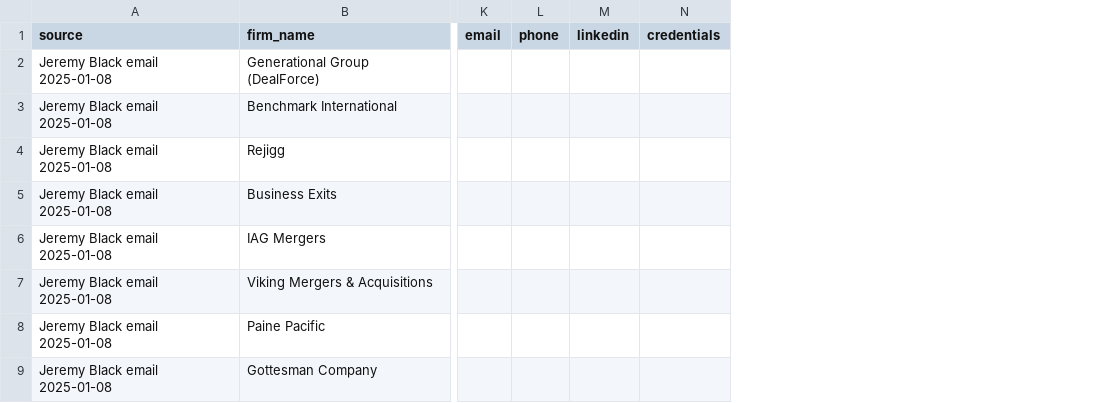
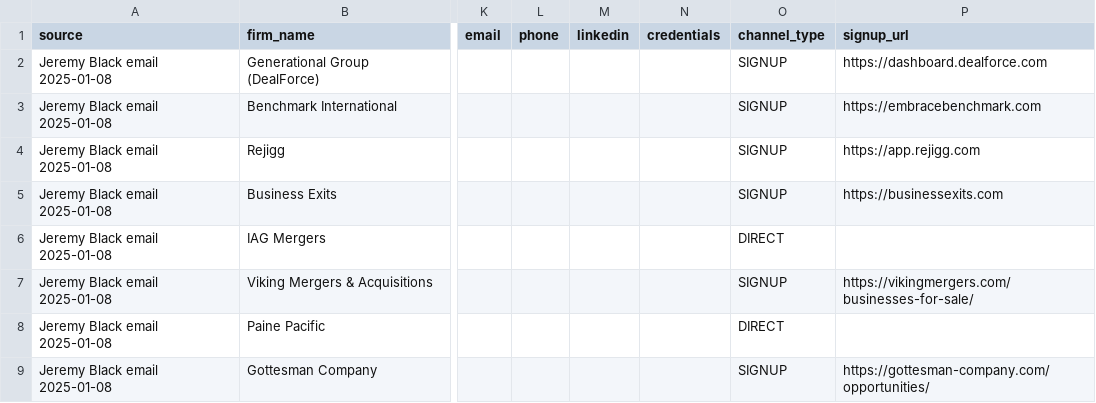
Before and after one commit to GreenwichandBarrow/Sapling, a CSV file: brain/library/external/broker-list-subset-2026-04-29.csv, drawn as a sheet; only a part is shown, gaps mark what is left out; the diff names each change by its address in the sheet, - before the commit and + after, or states it on an @@ line.

Commit message:
update context, library

```diff
--- a/brain/library/external/broker-list-subset-2026-04-29.csv
+++ b/brain/library/external/broker-list-subset-2026-04-29.csv
+column O (channel_type), rows 2-9: SIGNUP | SIGNUP | SIGNUP | SIGNUP | DIRECT | SIGNUP | DIRECT | SIGNUP
+column P (signup_url), rows 2-9: https://dashboard.dealforce.com | https://embracebenchmark.com | https://app.rejigg.com | https://businessexits.com |  | https://vikingmergers.com/businesses-for-sale/ |  | https://gottesman-company.com/opportunities/
```
Also changed, not shown: 3 other files.
